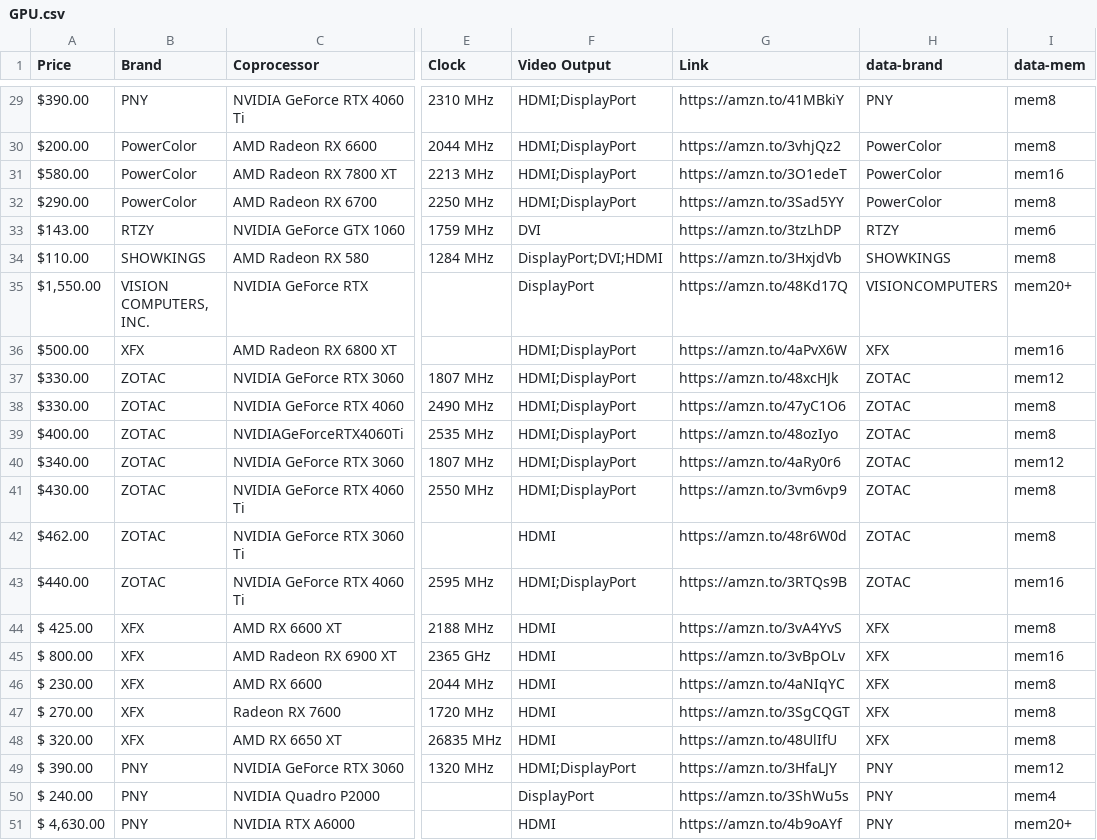
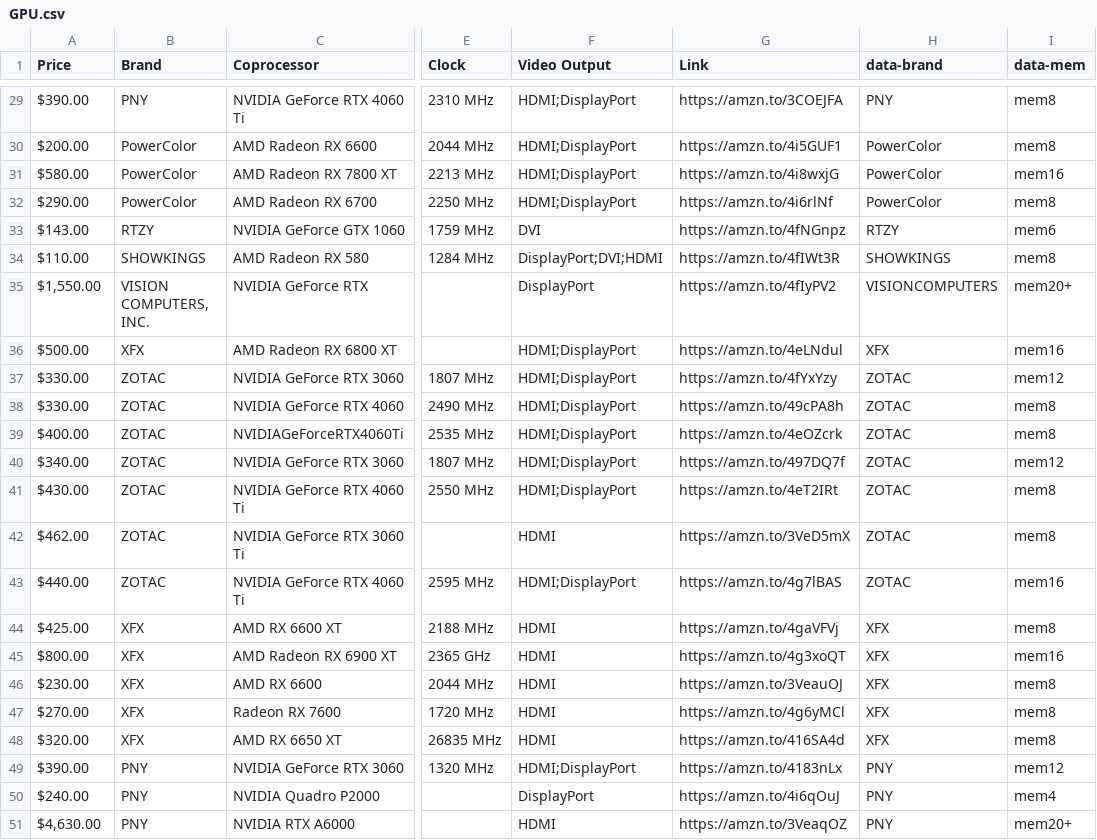
Before and after one commit to edtromp-tech/GPU-Prices, a CSV file: GPU.csv, drawn as a sheet; only a part is shown, gaps mark what is left out; the diff covers the shown part only; the diff names each change by its address in the sheet, - before the commit and + after, or states it on an @@ line.

```diff
--- a/GPU.csv
+++ b/GPU.csv
-G29 (Link): https://amzn.to/41MBkiY
+G29 (Link): https://amzn.to/3COEJFA
-G30 (Link): https://amzn.to/3vhjQz2
+G30 (Link): https://amzn.to/4i5GUF1
-G31 (Link): https://amzn.to/3O1edeT
+G31 (Link): https://amzn.to/4i8wxjG
-G32 (Link): https://amzn.to/3Sad5YY
+G32 (Link): https://amzn.to/4i6rlNf
-G33 (Link): https://amzn.to/3tzLhDP
+G33 (Link): https://amzn.to/4fNGnpz
-G34 (Link): https://amzn.to/3HxjdVb
+G34 (Link): https://amzn.to/4fIWt3R
-G35 (Link): https://amzn.to/48Kd17Q
+G35 (Link): https://amzn.to/4fIyPV2
-G36 (Link): https://amzn.to/4aPvX6W
+G36 (Link): https://amzn.to/4eLNdul
-G37 (Link): https://amzn.to/48xcHJk
+G37 (Link): https://amzn.to/4fYxYzy
-G38 (Link): https://amzn.to/47yC1O6
+G38 (Link): https://amzn.to/49cPA8h
-G39 (Link): https://amzn.to/48ozIyo
+G39 (Link): https://amzn.to/4eOZcrk
-G40 (Link): https://amzn.to/4aRy0r6
+G40 (Link): https://amzn.to/497DQ7f
-G41 (Link): https://amzn.to/3vm6vp9
+G41 (Link): https://amzn.to/4eT2IRt
-G42 (Link): https://amzn.to/48r6W0d
+G42 (Link): https://amzn.to/3VeD5mX
-G43 (Link): https://amzn.to/3RTQs9B
+G43 (Link): https://amzn.to/4g7lBAS
-A44 (Price): $ 425.00
+A44 (Price): $425.00
-G44 (Link): https://amzn.to/3vA4YvS
+G44 (Link): https://amzn.to/4gaVFVj
-A45 (Price): $ 800.00
+A45 (Price): $800.00
-G45 (Link): https://amzn.to/3vBpOLv
+G45 (Link): https://amzn.to/4g3xoQT
-A46 (Price): $ 230.00
+A46 (Price): $230.00
-G46 (Link): https://amzn.to/4aNIqYC
+G46 (Link): https://amzn.to/3VeauOJ
-A47 (Price): $ 270.00
+A47 (Price): $270.00
-G47 (Link): https://amzn.to/3SgCQGT
+G47 (Link): https://amzn.to/4g6yMCl
-A48 (Price): $ 320.00
+A48 (Price): $320.00
-G48 (Link): https://amzn.to/48UlIfU
+G48 (Link): https://amzn.to/416SA4d
-A49 (Price): $ 390.00
+A49 (Price): $390.00
-G49 (Link): https://amzn.to/3HfaLJY
+G49 (Link): https://amzn.to/4183nLx
-A50 (Price): $ 240.00
+A50 (Price): $240.00
-G50 (Link): https://amzn.to/3ShWu5s
+G50 (Link): https://amzn.to/4i6qOuJ
-A51 (Price): $ 4,630.00
+A51 (Price): $4,630.00
-G51 (Link): https://amzn.to/4b9oAYf
+G51 (Link): https://amzn.to/3VeaqOZ
```
Also changed, not shown: 2 added rows and 35 edited cells elsewhere in this file.
